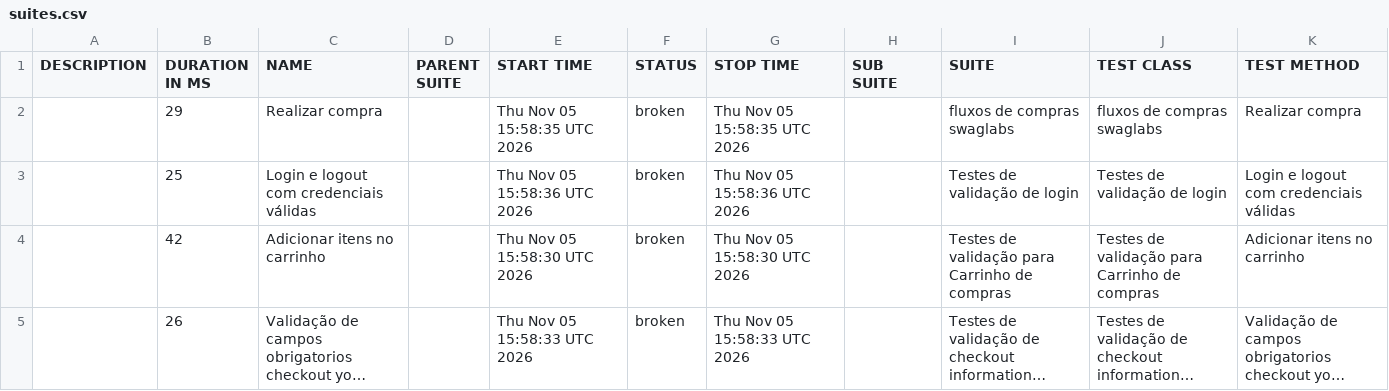
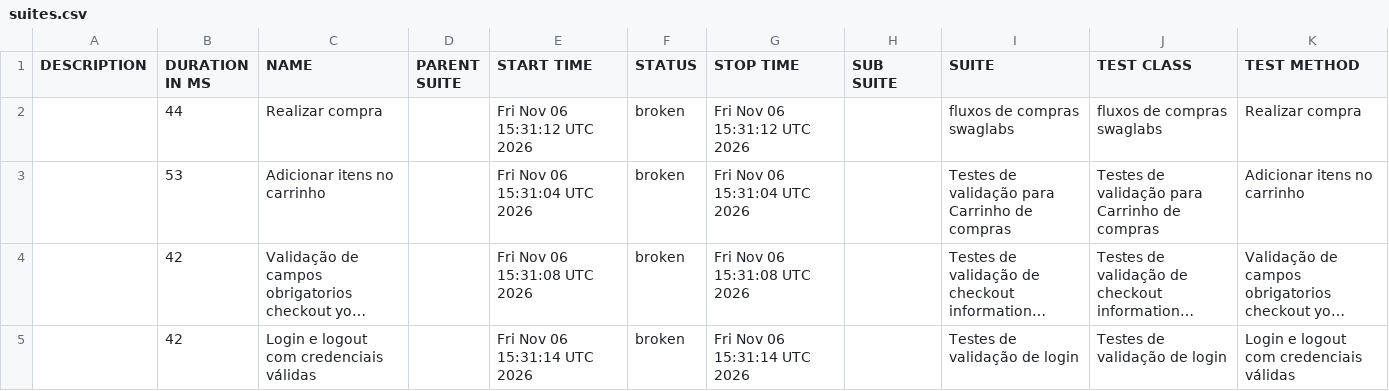
Before and after one commit to diegobbarbosa09/Automacao_swaglabs_cypress, a CSV file: data/suites.csv, drawn as a sheet; long unchanged cells end in …; removed rows and columns are numbered as before the commit, all else as after; the diff names each change by its address in the sheet, - before the commit and + after, or states it on an @@ line.

```diff
--- a/data/suites.csv
+++ b/data/suites.csv
-B2 (DURATION IN MS): 29
+B2 (DURATION IN MS): 44
-E2 (START TIME): Thu Nov 05 15:58:35 UTC 2026
+E2 (START TIME): Fri Nov 06 15:31:12 UTC 2026
-G2 (STOP TIME): Thu Nov 05 15:58:35 UTC 2026
+G2 (STOP TIME): Fri Nov 06 15:31:12 UTC 2026
-row 3:  | 25 | Login e logout com credenciais válidas |  | Thu Nov 05 15:58:36 UTC 2026 | broken | Thu Nov 05 15:58:36 UTC 2026 |  | Testes de validação de login | Testes de validação de login | Login e logout com credenciais válidas
-B3 (DURATION IN MS): 42
+B3 (DURATION IN MS): 53
-E3 (START TIME): Thu Nov 05 15:58:30 UTC 2026
+E3 (START TIME): Fri Nov 06 15:31:04 UTC 2026
-G3 (STOP TIME): Thu Nov 05 15:58:30 UTC 2026
+G3 (STOP TIME): Fri Nov 06 15:31:04 UTC 2026
-B4 (DURATION IN MS): 26
+B4 (DURATION IN MS): 42
-E4 (START TIME): Thu Nov 05 15:58:33 UTC 2026
+E4 (START TIME): Fri Nov 06 15:31:08 UTC 2026
-G4 (STOP TIME): Thu Nov 05 15:58:33 UTC 2026
+G4 (STOP TIME): Fri Nov 06 15:31:08 UTC 2026
+row 5:  | 42 | Login e logout com credenciais válidas |  | Fri Nov 06 15:31:14 UTC 2026 | broken | Fri Nov 06 15:31:14 UTC 2026 |  | Testes de validação de login | Testes de validação de login | Login e logout com credenciais válidas
```
Also changed, not shown: 23 other files.
